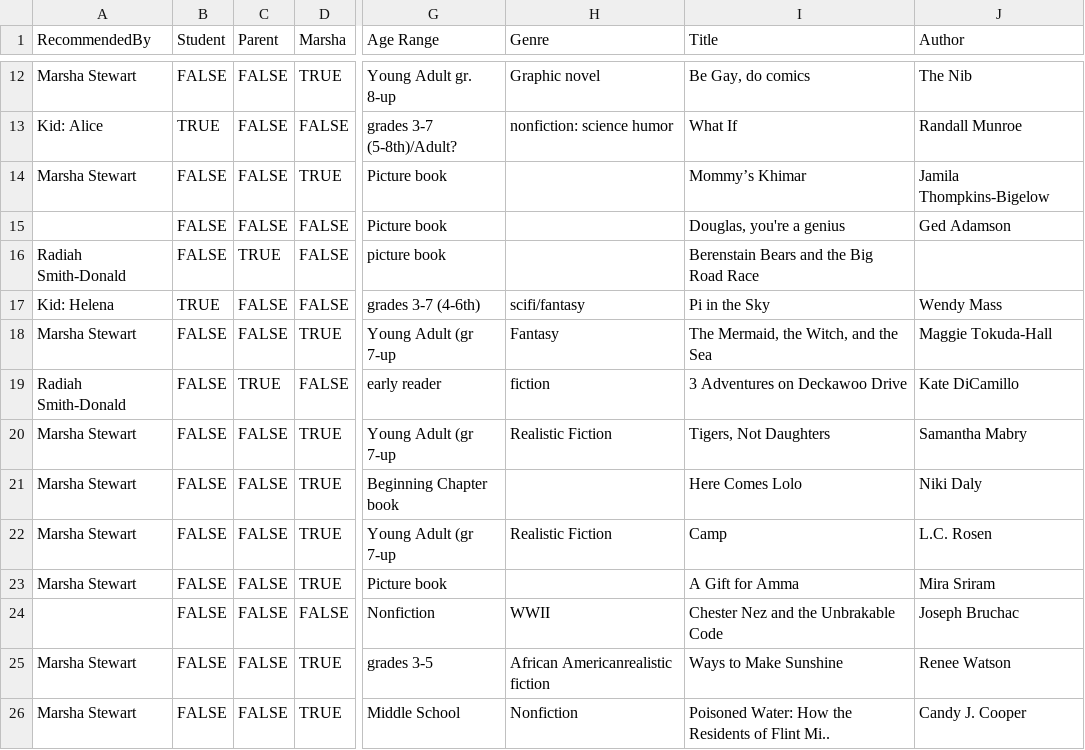
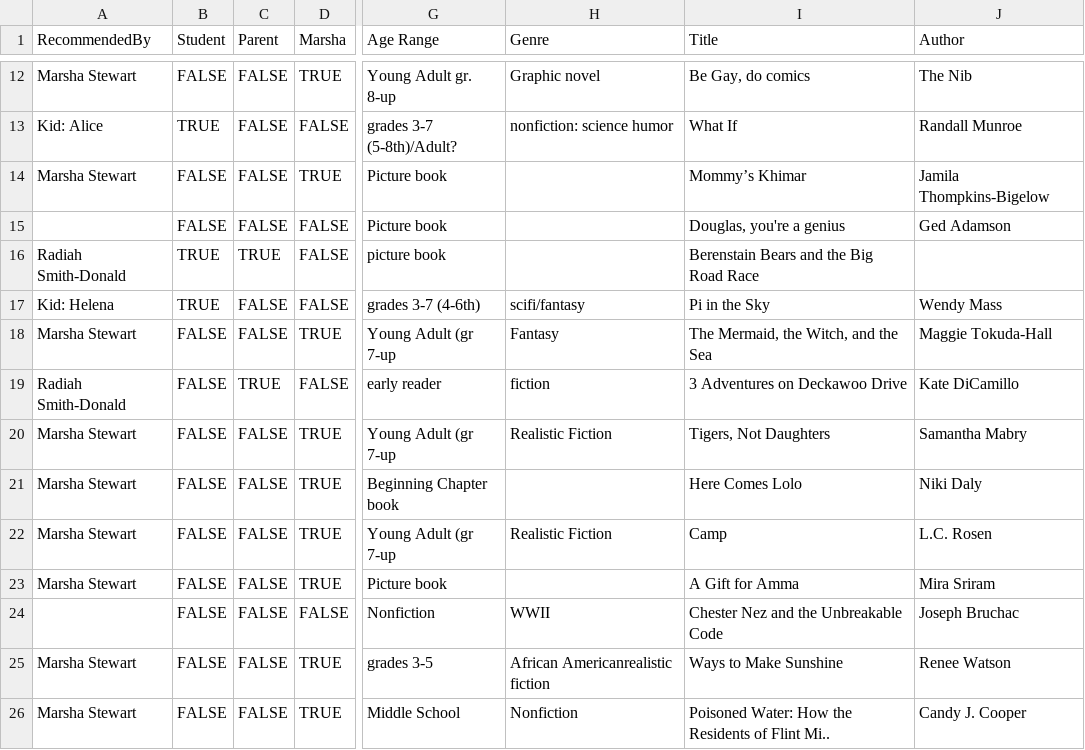
Before and after one commit to froboy/abf20, a CSV file: _data/bookfair.csv, drawn as a sheet; only a part is shown, gaps mark what is left out; the diff covers the shown part only; the diff names each change by its address in the sheet, - before the commit and + after, or states it on an @@ line.

```diff
--- a/_data/bookfair.csv
+++ b/_data/bookfair.csv
-B16 (Student): FALSE
+B16 (Student): TRUE
-I24 (Title): Chester Nez and the Unbrakable Code
+I24 (Title): Chester Nez and the Unbreakable Code
```
Also changed, not shown: 1 removed row and 34 edited cells elsewhere in this file.
